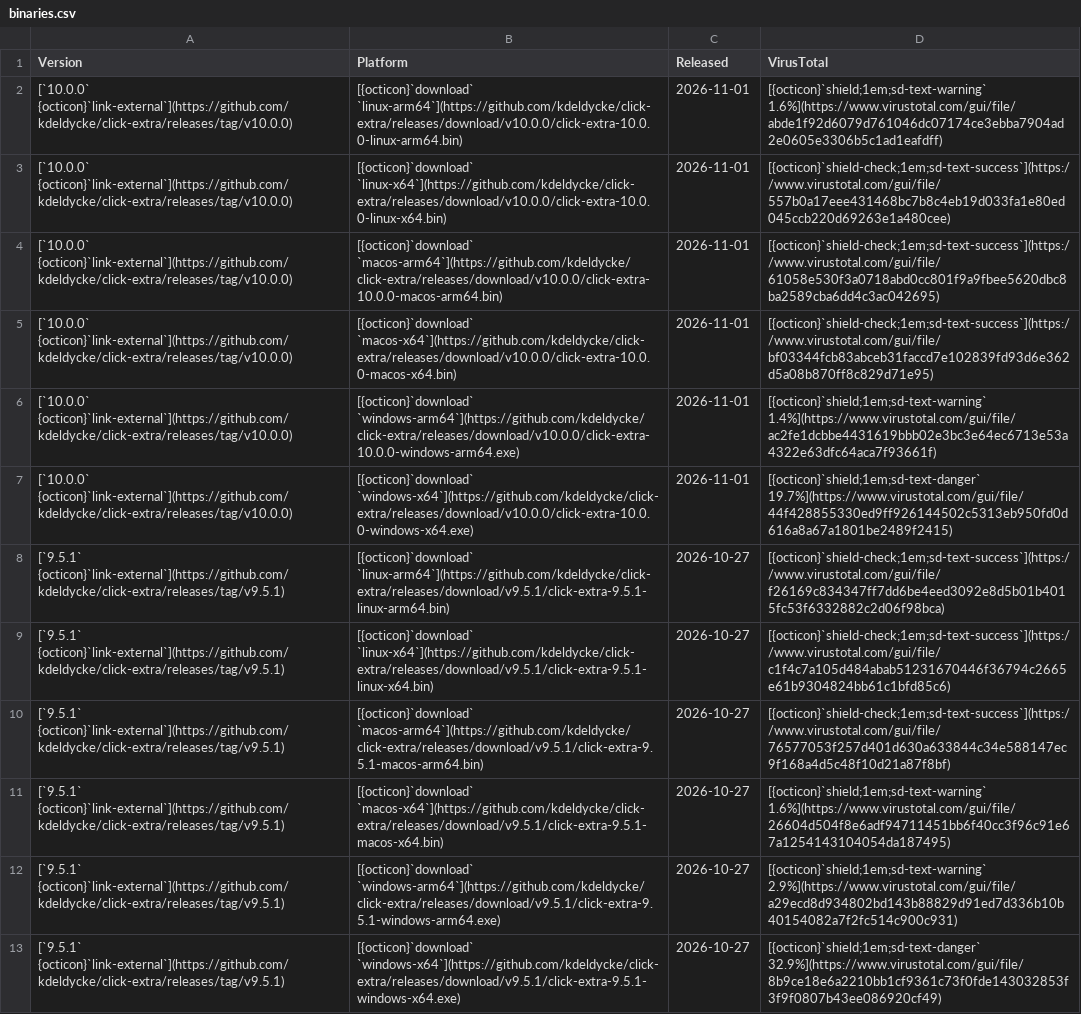
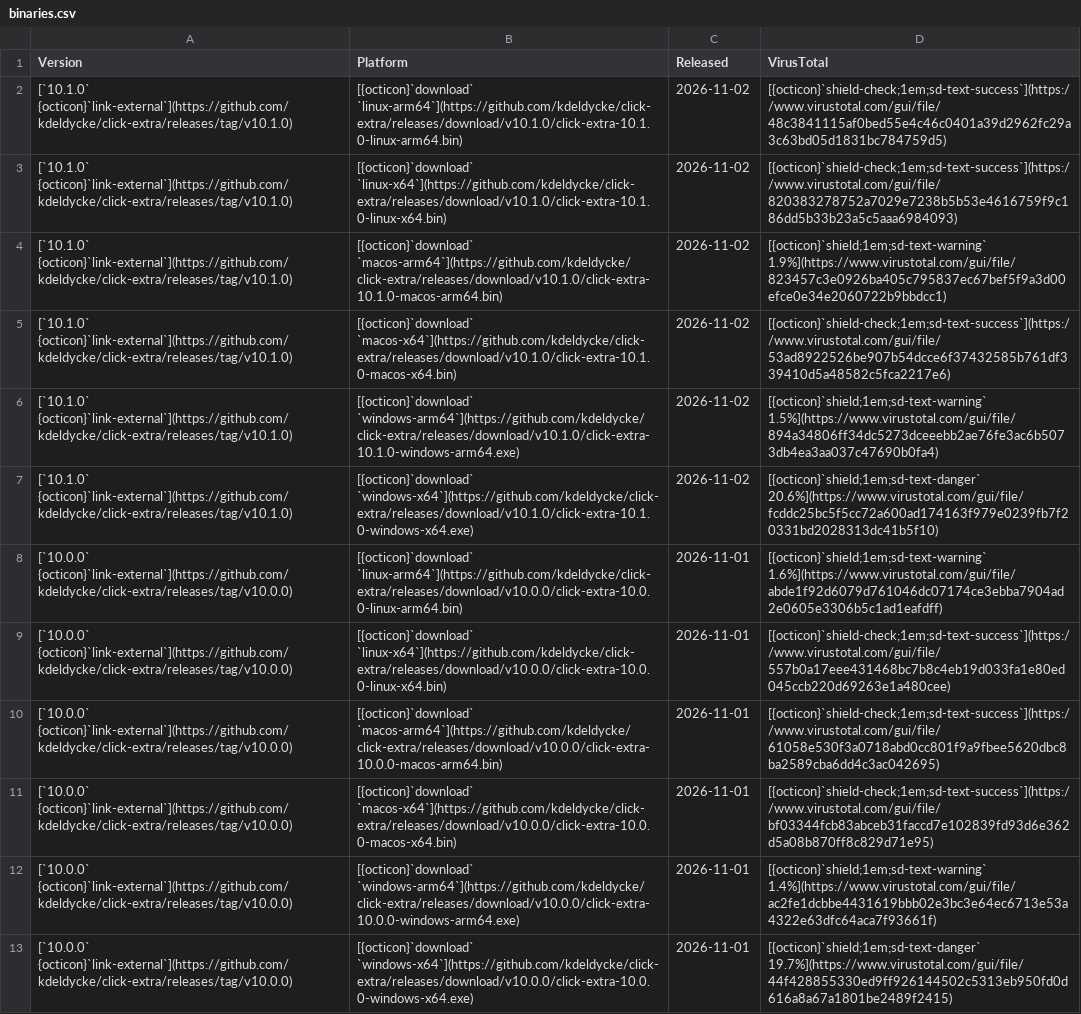
Before and after one commit to kdeldycke/click-extra, a CSV file: docs/assets/binaries.csv, drawn as a sheet; only a part is shown; the shorter side is filled out with more unchanged rows; the diff names each change by its address in the sheet, - before the commit and + after, or states it on an @@ line.

```diff
--- a/docs/assets/binaries.csv
+++ b/docs/assets/binaries.csv
+row 2: [`10.1.0` {octicon}`link-external`](https://github.com/kdeldycke/click-extra/releases/tag/v10.1.0) | [{octicon}`download` `linux-arm64`](https://github.com/kdeldycke/click-extra/releases/download/v10.1.0/click-extra-10.1.0-linux-arm64.bin) | 2026-11-02 | [{octicon}`shield-check;1em;sd-text-success`](https://www.virustotal.com/gui/file/48c3841115af0bed55e4c46c0401a39d2962fc29a3c63bd05d1831bc784759d5)
+row 3: [`10.1.0` {octicon}`link-external`](https://github.com/kdeldycke/click-extra/releases/tag/v10.1.0) | [{octicon}`download` `linux-x64`](https://github.com/kdeldycke/click-extra/releases/download/v10.1.0/click-extra-10.1.0-linux-x64.bin) | 2026-11-02 | [{octicon}`shield-check;1em;sd-text-success`](https://www.virustotal.com/gui/file/820383278752a7029e7238b5b53e4616759f9c186dd5b33b23a5c5aaa6984093)
+row 4: [`10.1.0` {octicon}`link-external`](https://github.com/kdeldycke/click-extra/releases/tag/v10.1.0) | [{octicon}`download` `macos-arm64`](https://github.com/kdeldycke/click-extra/releases/download/v10.1.0/click-extra-10.1.0-macos-arm64.bin) | 2026-11-02 | [{octicon}`shield;1em;sd-text-warning` 1.9%](https://www.virustotal.com/gui/file/823457c3e0926ba405c795837ec67bef5f9a3d00efce0e34e2060722b9bbdcc1)
+row 5: [`10.1.0` {octicon}`link-external`](https://github.com/kdeldycke/click-extra/releases/tag/v10.1.0) | [{octicon}`download` `macos-x64`](https://github.com/kdeldycke/click-extra/releases/download/v10.1.0/click-extra-10.1.0-macos-x64.bin) | 2026-11-02 | [{octicon}`shield-check;1em;sd-text-success`](https://www.virustotal.com/gui/file/53ad8922526be907b54dcce6f37432585b761df339410d5a48582c5fca2217e6)
+row 6: [`10.1.0` {octicon}`link-external`](https://github.com/kdeldycke/click-extra/releases/tag/v10.1.0) | [{octicon}`download` `windows-arm64`](https://github.com/kdeldycke/click-extra/releases/download/v10.1.0/click-extra-10.1.0-windows-arm64.exe) | 2026-11-02 | [{octicon}`shield;1em;sd-text-warning` 1.5%](https://www.virustotal.com/gui/file/894a34806ff34dc5273dceeebb2ae76fe3ac6b5073db4ea3aa037c47690b0fa4)
+row 7: [`10.1.0` {octicon}`link-external`](https://github.com/kdeldycke/click-extra/releases/tag/v10.1.0) | [{octicon}`download` `windows-x64`](https://github.com/kdeldycke/click-extra/releases/download/v10.1.0/click-extra-10.1.0-windows-x64.exe) | 2026-11-02 | [{octicon}`shield;1em;sd-text-danger` 20.6%](https://www.virustotal.com/gui/file/fcddc25bc5f5cc72a600ad174163f979e0239fb7f20331bd2028313dc41b5f10)
```
Also changed, not shown: docs/assets/virustotal-scans.csv, 1 other file.
